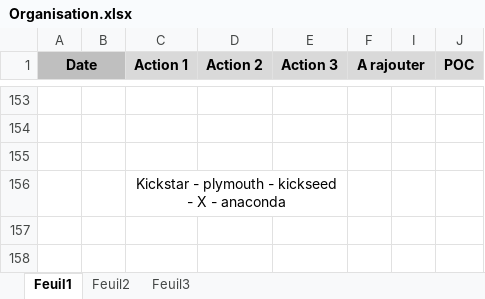
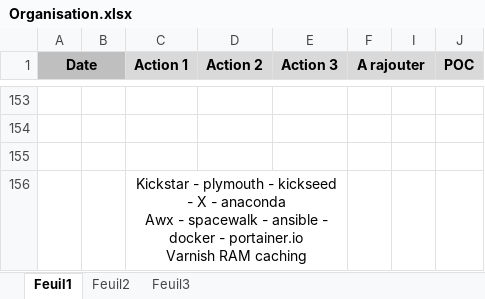
Before and after one commit to bruno-bettuzzi/Repo, an Excel workbook: Organisation.xlsx, sheet Feuil1, drawn as a sheet; only a part is shown, gaps mark what is left out; values as stored, in another font and other column widths than the file's, no borders; ↵ is a line break in a cell; the diff names each change by its address in the sheet, - before the commit and + after, or states it on an @@ line.

```diff
--- a/Organisation.xlsx (sheet Feuil1)
+++ b/Organisation.xlsx (sheet Feuil1)
-C156 (Action 1): …- anaconda
+C156 (Action 1): …- anaconda ↵ Awx - spacewalk - ansible - docker - portainer.io ↵ Varnish RAM caching
```
Also changed, not shown: 1 other file.
